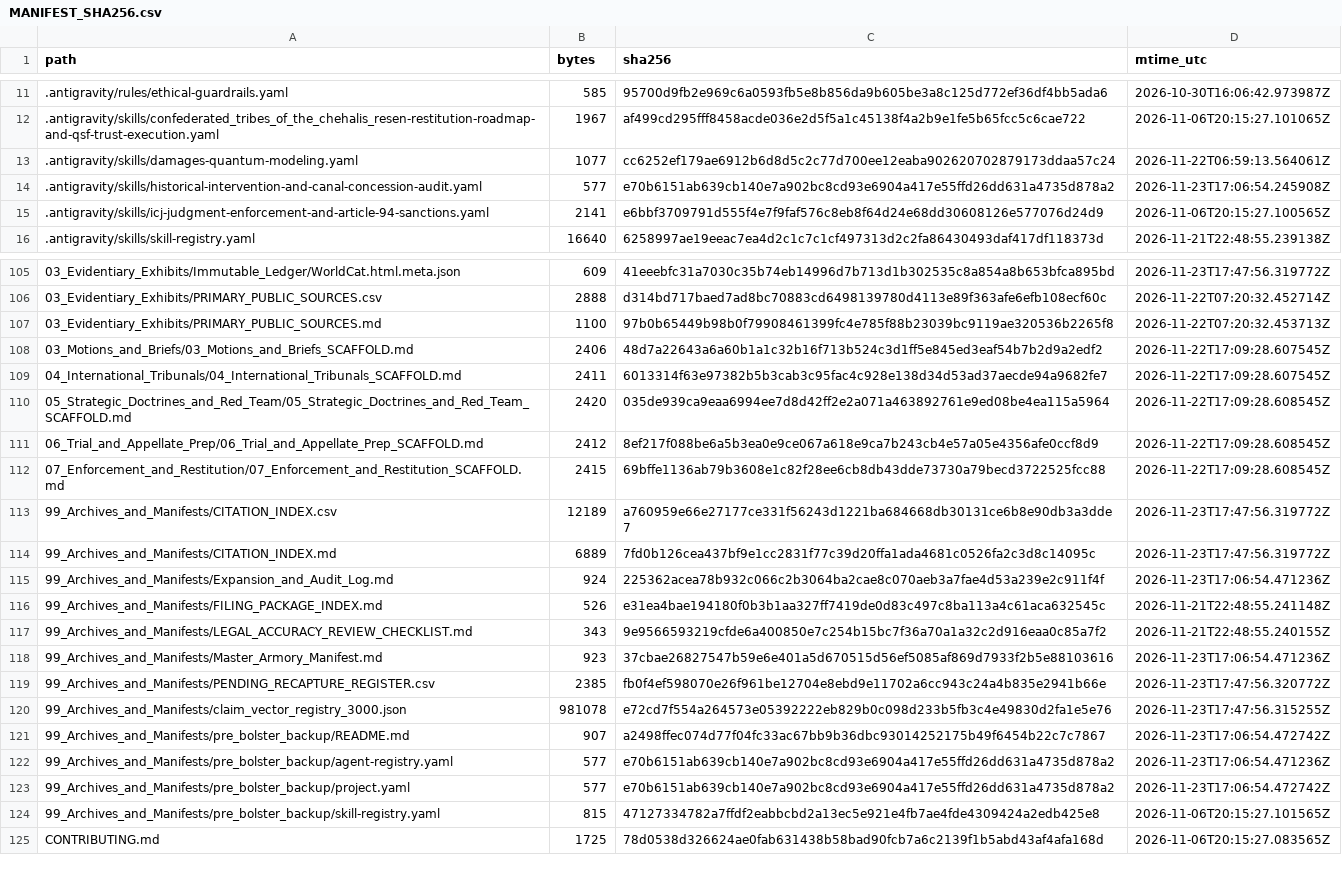
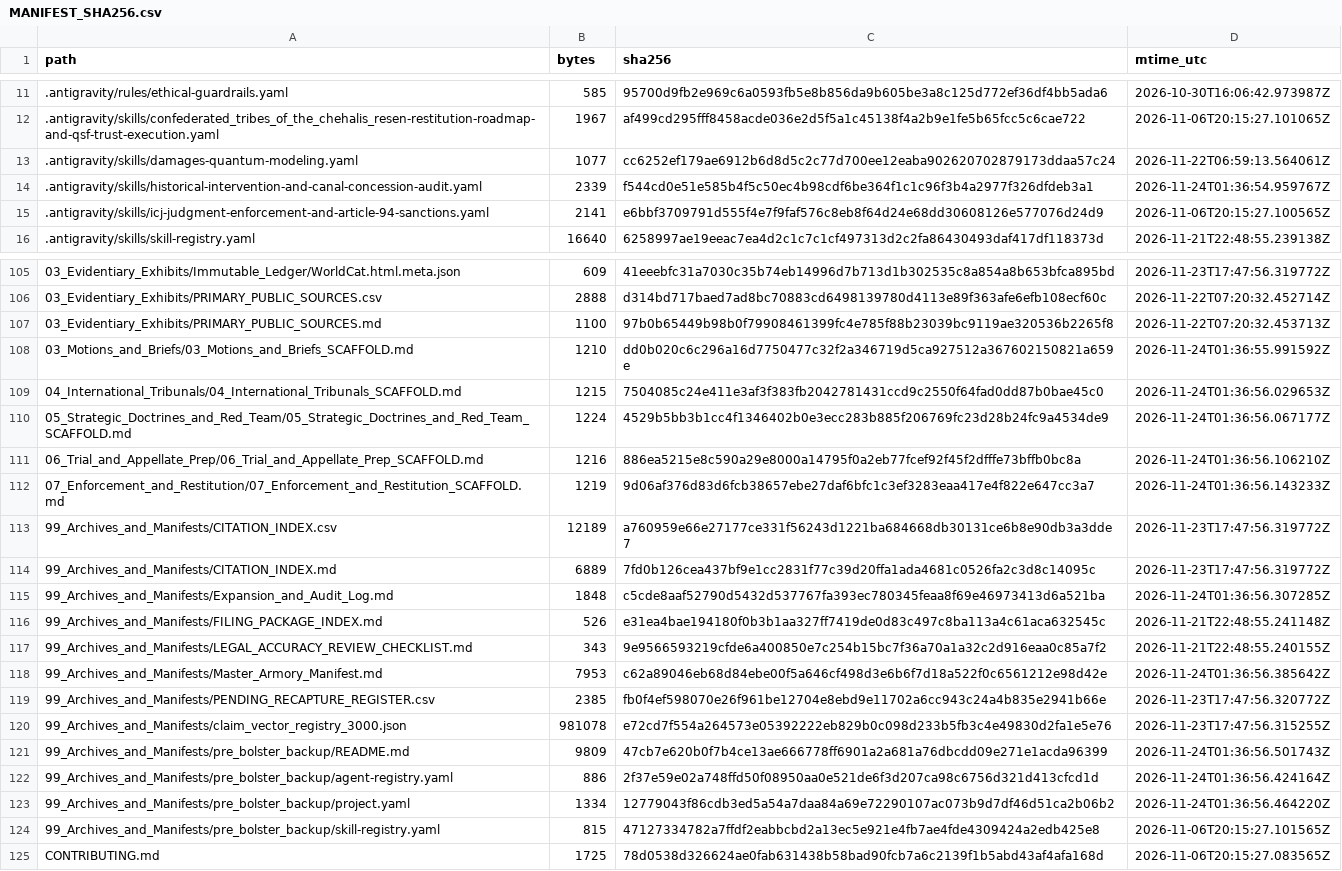
Before and after one commit to GlobalRestitutionAlliance/turtle-island-us-wa-confederated-tribes-of-the-chehalis-rese-master-litigation, a CSV file: 99_Archives_and_Manifests/MANIFEST_SHA256.csv, drawn as a sheet; only a part is shown, gaps mark what is left out; the diff covers the shown part only.

Commit message:
REVERTED DUE TO UNPROMPTED MASS J3WFICATED DATA CORRUPTION BY COMPROMISED BIASED LLM/ARTIFICIAL INTELLIGENCE MODELS

```diff
--- a/99_Archives_and_Manifests/MANIFEST_SHA256.csv
+++ b/99_Archives_and_Manifests/MANIFEST_SHA256.csv
@@ -13,3 +13,3 @@ path,bytes,sha256,mtime_utc
 .antigravity/skills/damages-quantum-modeling.yaml,1077,cc6252ef179ae6912b6d8d5c2c77d700ee12eaba902620702879173ddaa57c24,2026-11-22T06:59:13.564061Z
-.antigravity/skills/historical-intervention-and-canal-concession-audit.yaml,577,e70b6151ab639cb140e7a902bc8cd93e6904a417e55ffd26dd631a4735d878a2,2026-11-23T17:06:54.245908Z
+.antigravity/skills/historical-intervention-and-canal-concession-audit.yaml,2339,f544cd0e51e585b4f5c50ec4b98cdf6be364f1c1c96f3b4a2977f326dfdeb3a1,2026-11-24T01:36:54.959767Z
 .antigravity/skills/icj-judgment-enforcement-and-article-94-sanctions.yaml,2141,e6bbf3709791d555f4e7f9faf576c8eb8f64d24e68dd30608126e577076d24d9,2026-11-06T20:15:27.100565Z
@@ -107,18 +107,18 @@ path,bytes,sha256,mtime_utc
 03_Evidentiary_Exhibits/PRIMARY_PUBLIC_SOURCES.md,1100,97b0b65449b98b0f79908461399fc4e785f88b23039bc9119ae320536b2265f8,2026-11-22T07:20:32.453713Z
-03_Motions_and_Briefs/03_Motions_and_Briefs_SCAFFOLD.md,2406,48d7a22643a6a60b1a1c32b16f713b524c3d1ff5e845ed3eaf54b7b2d9a2edf2,2026-11-22T17:09:28.607545Z
-04_International_Tribunals/04_International_Tribunals_SCAFFOLD.md,2411,6013314f63e97382b5b3cab3c95fac4c928e138d34d53ad37aecde94a9682fe7,2026-11-22T17:09:28.607545Z
-05_Strategic_Doctrines_and_Red_Team/05_Strategic_Doctrines_and_Red_Team_SCAFFOLD.md,2420,035de939ca9eaa6994ee7d8d42ff2e2a071a463892761e9ed08be4ea115a5964,2026-11-22T17:09:28.608545Z
-06_Trial_and_Appellate_Prep/06_Trial_and_Appellate_Prep_SCAFFOLD.md,2412,8ef217f088be6a5b3ea0e9ce067a618e9ca7b243cb4e57a05e4356afe0ccf8d9,2026-11-22T17:09:28.608545Z
-07_Enforcement_and_Restitution/07_Enforcement_and_Restitution_SCAFFOLD.md,2415,69bffe1136ab79b3608e1c82f28ee6cb8db43dde73730a79becd3722525fcc88,2026-11-22T17:09:28.608545Z
+03_Motions_and_Briefs/03_Motions_and_Briefs_SCAFFOLD.md,1210,dd0b020c6c296a16d7750477c32f2a346719d5ca927512a367602150821a659e,2026-11-24T01:36:55.991592Z
+04_International_Tribunals/04_International_Tribunals_SCAFFOLD.md,1215,7504085c24e411e3af3f383fb2042781431ccd9c2550f64fad0dd87b0bae45c0,2026-11-24T01:36:56.029653Z
+05_Strategic_Doctrines_and_Red_Team/05_Strategic_Doctrines_and_Red_Team_SCAFFOLD.md,1224,4529b5bb3b1cc4f1346402b0e3ecc283b885f206769fc23d28b24fc9a4534de9,2026-11-24T01:36:56.067177Z
+06_Trial_and_Appellate_Prep/06_Trial_and_Appellate_Prep_SCAFFOLD.md,1216,886ea5215e8c590a29e8000a14795f0a2eb77fcef92f45f2dfffe73bffb0bc8a,2026-11-24T01:36:56.106210Z
+07_Enforcement_and_Restitution/07_Enforcement_and_Restitution_SCAFFOLD.md,1219,9d06af376d83d6fcb38657ebe27daf6bfc1c3ef3283eaa417e4f822e647cc3a7,2026-11-24T01:36:56.143233Z
 99_Archives_and_Manifests/CITATION_INDEX.csv,12189,a760959e66e27177ce331f56243d1221ba684668db30131ce6b8e90db3a3dde7,2026-11-23T17:47:56.319772Z
 99_Archives_and_Manifests/CITATION_INDEX.md,6889,7fd0b126cea437bf9e1cc2831f77c39d20ffa1ada4681c0526fa2c3d8c14095c,2026-11-23T17:47:56.319772Z
-99_Archives_and_Manifests/Expansion_and_Audit_Log.md,924,225362acea78b932c066c2b3064ba2cae8c070aeb3a7fae4d53a239e2c911f4f,2026-11-23T17:06:54.471236Z
+99_Archives_and_Manifests/Expansion_and_Audit_Log.md,1848,c5cde8aaf52790d5432d537767fa393ec780345feaa8f69e46973413d6a521ba,2026-11-24T01:36:56.307285Z
 99_Archives_and_Manifests/FILING_PACKAGE_INDEX.md,526,e31ea4bae194180f0b3b1aa327ff7419de0d83c497c8ba113a4c61aca632545c,2026-11-21T22:48:55.241148Z
 99_Archives_and_Manifests/LEGAL_ACCURACY_REVIEW_CHECKLIST.md,343,9e9566593219cfde6a400850e7c254b15bc7f36a70a1a32c2d916eaa0c85a7f2,2026-11-21T22:48:55.240155Z
-99_Archives_and_Manifests/Master_Armory_Manifest.md,923,37cbae26827547b59e6e401a5d670515d56ef5085af869d7933f2b5e88103616,2026-11-23T17:06:54.471236Z
+99_Archives_and_Manifests/Master_Armory_Manifest.md,7953,c62a89046eb68d84ebe00f5a646cf498d3e6b6f7d18a522f0c6561212e98d42e,2026-11-24T01:36:56.385642Z
 99_Archives_and_Manifests/PENDING_RECAPTURE_REGISTER.csv,2385,fb0f4ef598070e26f961be12704e8ebd9e11702a6cc943c24a4b835e2941b66e,2026-11-23T17:47:56.320772Z
 99_Archives_and_Manifests/claim_vector_registry_3000.json,981078,e72cd7f554a264573e05392222eb829b0c098d233b5fb3c4e49830d2fa1e5e76,2026-11-23T17:47:56.315255Z
-99_Archives_and_Manifests/pre_bolster_backup/README.md,907,a2498ffec074d77f04fc33ac67bb9b36dbc93014252175b49f6454b22c7c7867,2026-11-23T17:06:54.472742Z
-99_Archives_and_Manifests/pre_bolster_backup/agent-registry.yaml,577,e70b6151ab639cb140e7a902bc8cd93e6904a417e55ffd26dd631a4735d878a2,2026-11-23T17:06:54.471236Z
-99_Archives_and_Manifests/pre_bolster_backup/project.yaml,577,e70b6151ab639cb140e7a902bc8cd93e6904a417e55ffd26dd631a4735d878a2,2026-11-23T17:06:54.472742Z
+99_Archives_and_Manifests/pre_bolster_backup/README.md,9809,47cb7e620b0f7b4ce13ae666778ff6901a2a681a76dbcdd09e271e1acda96399,2026-11-24T01:36:56.501743Z
+99_Archives_and_Manifests/pre_bolster_backup/agent-registry.yaml,886,2f37e59e02a748ffd50f08950aa0e521de6f3d207ca98c6756d321d413cfcd1d,2026-11-24T01:36:56.424164Z
+99_Archives_and_Manifests/pre_bolster_backup/project.yaml,1334,12779043f86cdb3ed5a54a7daa84a69e72290107ac073b9d7df46d51ca2b06b2,2026-11-24T01:36:56.464220Z
 99_Archives_and_Manifests/pre_bolster_backup/skill-registry.yaml,815,47127334782a7ffdf2eabbcbd2a13ec5e921e4fb7ae4fde4309424a2edb425e8,2026-11-06T20:15:27.101565Z
```
Also changed, not shown: 77 edited cells elsewhere in this file, 37 other files.
